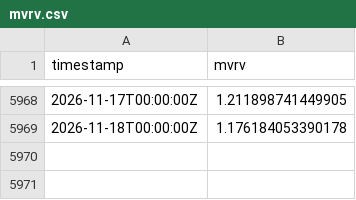
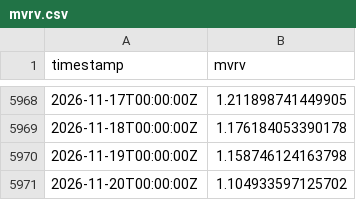
Before and after one commit to PXLabs-code/crypto-market-indicators, a CSV file: data/btc/mvrv.csv, drawn as a sheet; only a part is shown, gaps mark what is left out.

```diff
--- a/data/btc/mvrv.csv
+++ b/data/btc/mvrv.csv
@@ -5969 +5969,3 @@ timestamp,mvrv
 2026-11-18T00:00:00Z,1.176184053390178
+2026-11-19T00:00:00Z,1.158746124163798
+2026-11-20T00:00:00Z,1.104933597125702
```
Also changed, not shown: data/btc/funding_rates.csv, data/btc/spot_ohlcv.csv, 3 other files.
